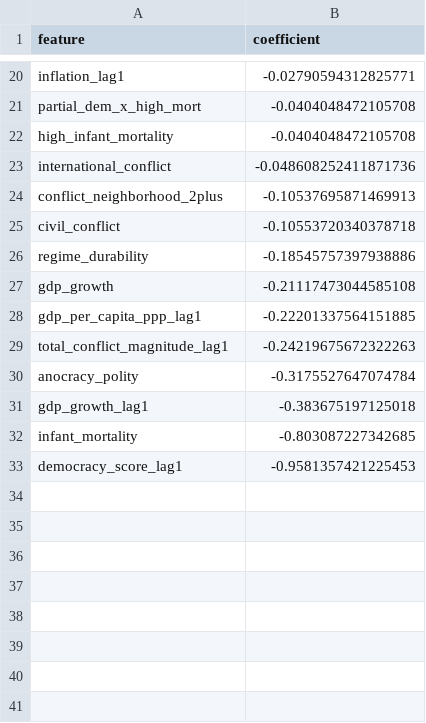
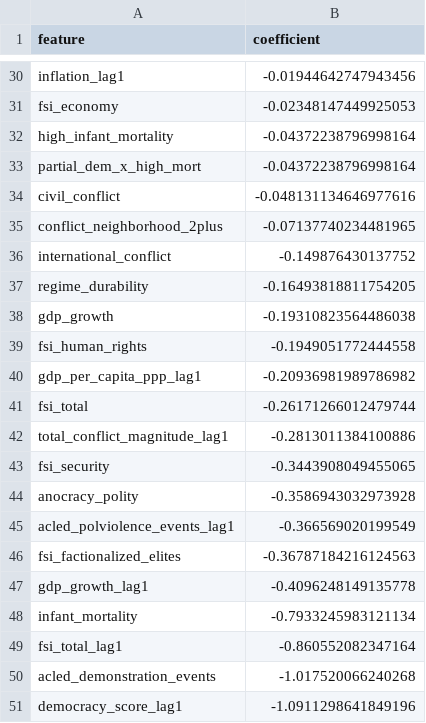
Before and after one commit to colbymorris08/bundesliga-transfer-traits, a CSV file: output/logistic_coefficients.csv, drawn as a sheet; only a part is shown, gaps mark what is left out; removed rows and columns are numbered as before the commit, all else as after; the diff covers the shown part only; the diff names each change by its address in the sheet, - before the commit and + after, or states it on an @@ line.

```diff
--- a/output/logistic_coefficients.csv
+++ b/output/logistic_coefficients.csv
-B30 (coefficient): -0.02790594312825771
+B30 (coefficient): -0.01944642747943456
-row 21: partial_dem_x_high_mort | -0.0404048472105708
+row 31: fsi_economy | -0.02348147449925053
-B32 (coefficient): -0.0404048472105708
+B32 (coefficient): -0.04372238796998164
-row 23: international_conflict | -0.048608252411871736
-row 24: conflict_neighborhood_2plus | -0.10537695871469913
+row 33: partial_dem_x_high_mort | -0.04372238796998164
-B34 (coefficient): -0.10553720340378718
+B34 (coefficient): -0.048131134646977616
+row 35: conflict_neighborhood_2plus | -0.07137740234481965
+row 36: international_conflict | -0.149876430137752
-B37 (coefficient): -0.18545757397938886
+B37 (coefficient): -0.16493818811754205
-B38 (coefficient): -0.21117473044585108
+B38 (coefficient): -0.19310823564486038
+row 39: fsi_human_rights | -0.1949051772444558
-B40 (coefficient): -0.22201337564151885
+B40 (coefficient): -0.20936981989786982
+row 41: fsi_total | -0.26171266012479744
-B42 (coefficient): -0.24219675672322263
+B42 (coefficient): -0.2813011384100886
+row 43: fsi_security | -0.3443908049455065
-B44 (coefficient): -0.3175527647074784
+B44 (coefficient): -0.3586943032973928
+row 45: acled_polviolence_events_lag1 | -0.366569020199549
+row 46: fsi_factionalized_elites | -0.36787184216124563
-B47 (coefficient): -0.383675197125018
+B47 (coefficient): -0.4096248149135778
-B48 (coefficient): -0.803087227342685
+B48 (coefficient): -0.7933245983121134
+row 49: fsi_total_lag1 | -0.860552082347164
+row 50: acled_demonstration_events | -1.017520066240268
-B51 (coefficient): -0.9581357421225453
+B51 (coefficient): -1.0911298641849196
```
Also changed, not shown: 17 added rows, 7 removed rows, 1 moved row and 8 edited cells elsewhere in this file, output/country_predictions.csv, output/feature_importance.csv, 8 other files.
